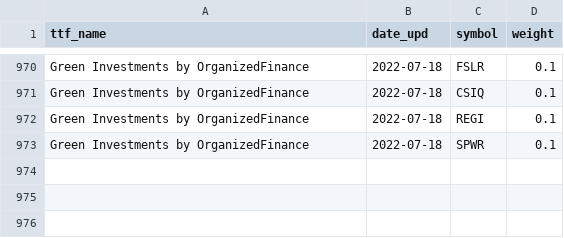
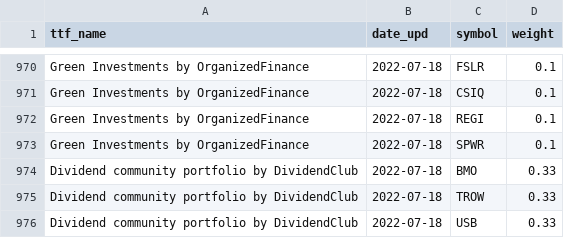
Before and after one commit to gainy-app/gainy, a CSV file: src/meltano/meltano/data/ticker_collections.csv, drawn as a sheet; only a part is shown, gaps mark what is left out.

```diff
--- a/src/meltano/meltano/data/ticker_collections.csv
+++ b/src/meltano/meltano/data/ticker_collections.csv
@@ -973 +973,4 @@ Green Investments by OrganizedFinance,2022-07-18,REGI,0.1
 Green Investments by OrganizedFinance,2022-07-18,SPWR,0.1
+Dividend community portfolio by DividendClub,2022-07-18,BMO,0.33
+Dividend community portfolio by DividendClub,2022-07-18,TROW,0.33
+Dividend community portfolio by DividendClub,2022-07-18,USB,0.33
```
Also changed, not shown: src/meltano/meltano/data/collections.csv, 1 other file.
